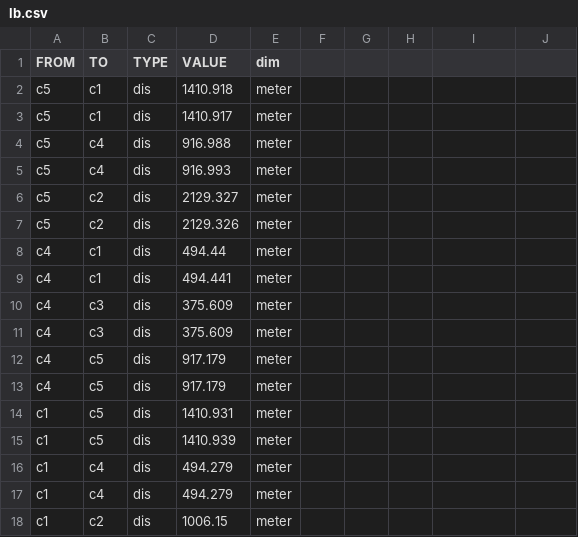
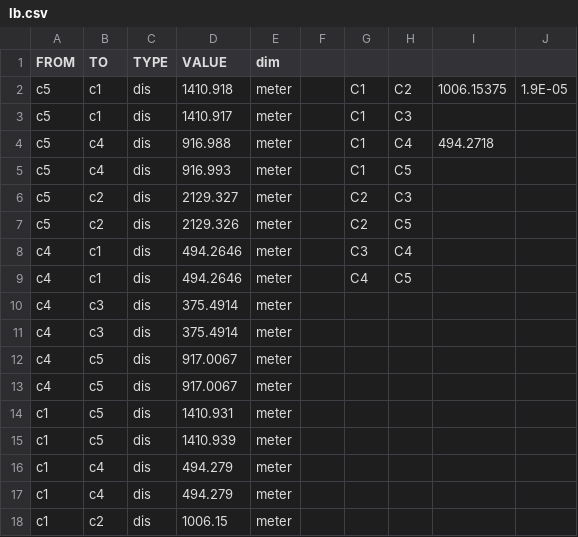
Before and after one commit to WOKNz/MeasurementCamp2, a CSV file: lb.csv, drawn as a sheet; only a part is shown; the diff names each change by its address in the sheet, - before the commit and + after, or states it on an @@ line.

```diff
--- a/lb.csv
+++ b/lb.csv
-G2:G5: (empty)
+G2:G5: C1
-H2: (empty)
+H2: C2
-I2: (empty)
+I2: 1006.15375
-J2: (empty)
+J2: 1.9E-05
-H3: (empty)
+H3: C3
-H4: (empty)
+H4: C4
-I4: (empty)
+I4: 494.2718
-H5: (empty)
+H5: C5
-G6:G7: (empty)
+G6:G7: C2
-H6: (empty)
+H6: C3
-H7: (empty)
+H7: C5
-D8 (VALUE): 494.44
+D8 (VALUE): 494.2646
-G8: (empty)
+G8: C3
-H8: (empty)
+H8: C4
-D9 (VALUE): 494.441
+D9 (VALUE): 494.2646
-G9: (empty)
+G9: C4
-H9: (empty)
+H9: C5
-D10:D11 (VALUE): 375.609
+D10:D11 (VALUE): 375.4914
-D12:D13 (VALUE): 917.179
+D12:D13 (VALUE): 917.0067
```
Also changed, not shown: lb_fixed_v2.csv, original_l0_from_x0.csv, 42 other files.
